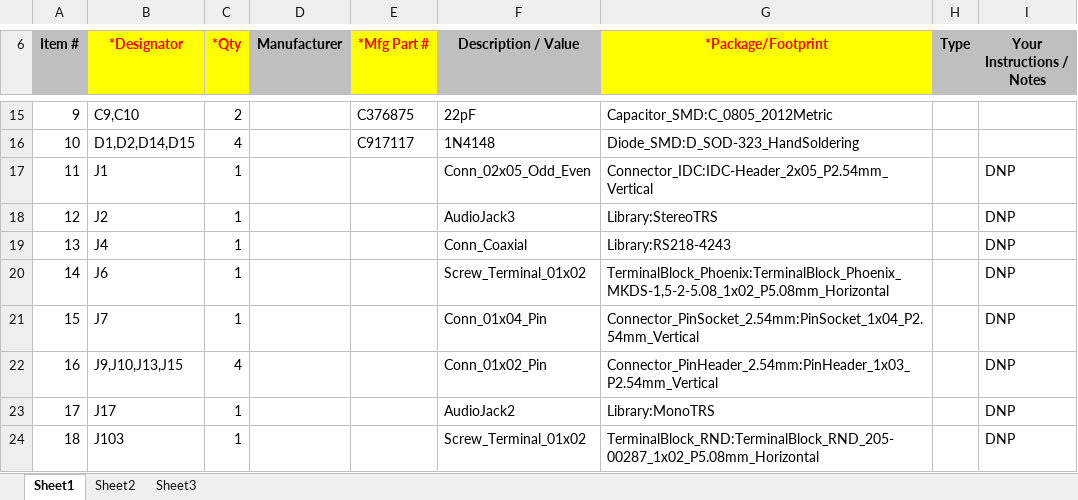
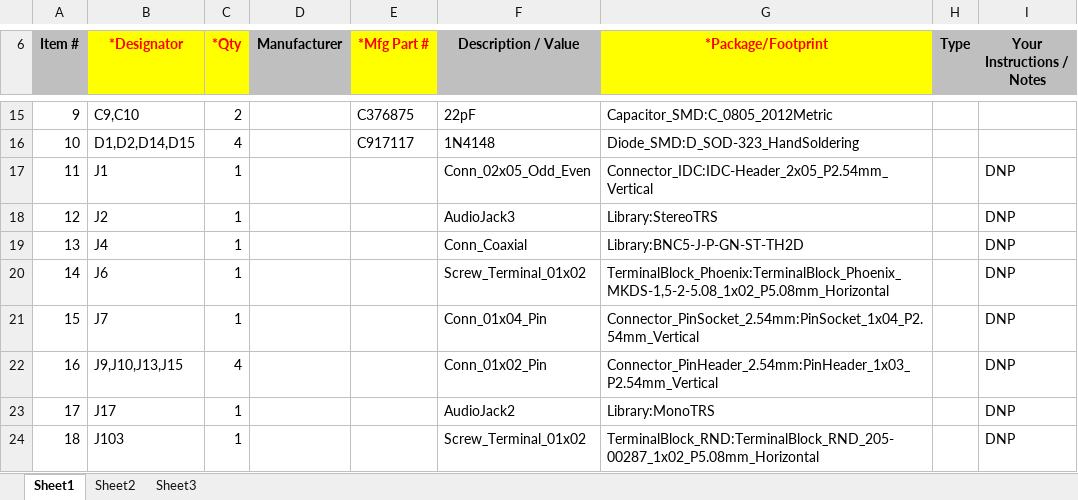
Before and after one commit to Fihdi/ATS-20-Eurorack, an Excel workbook: ATS20-AB-Board-BOM.xlsx, sheet Sheet1, drawn as a sheet; only a part is shown, gaps mark what is left out; values as stored, in another font and other column widths than the file's, no borders; charts and pictures not drawn; the diff names each change by its address in the sheet, - before the commit and + after, or states it on an @@ line.

```diff
--- a/ATS20-AB-Board-BOM.xlsx (sheet Sheet1)
+++ b/ATS20-AB-Board-BOM.xlsx (sheet Sheet1)
-G19 (*Package/Footprint): Library:RS218-4243
+G19 (*Package/Footprint): Library:BNC5-J-P-GN-ST-TH2D
```
Also changed, not shown: charts or pictures, 5 other files.
